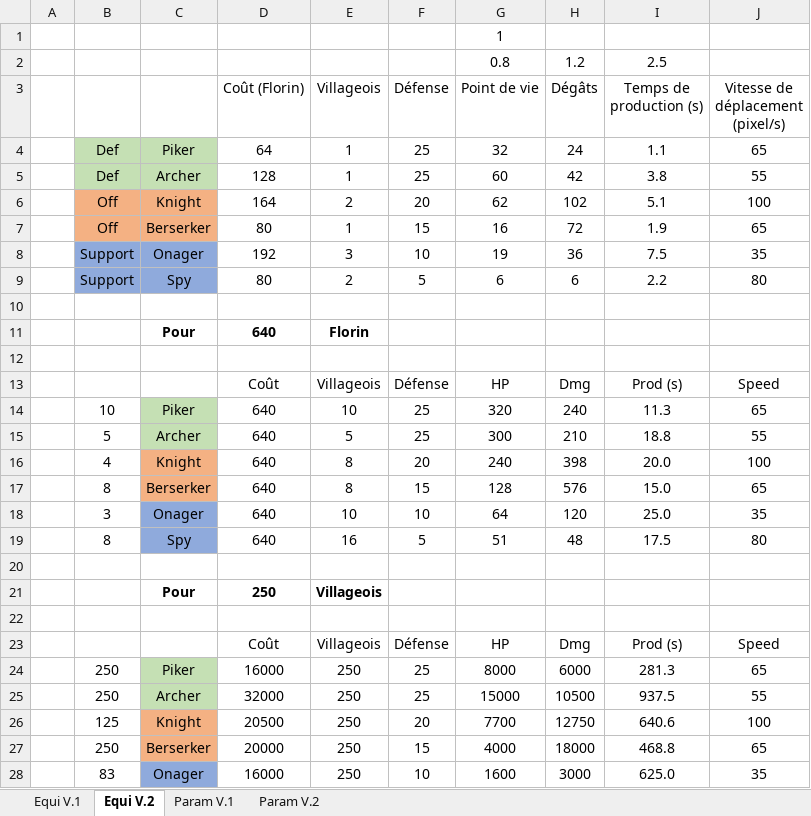
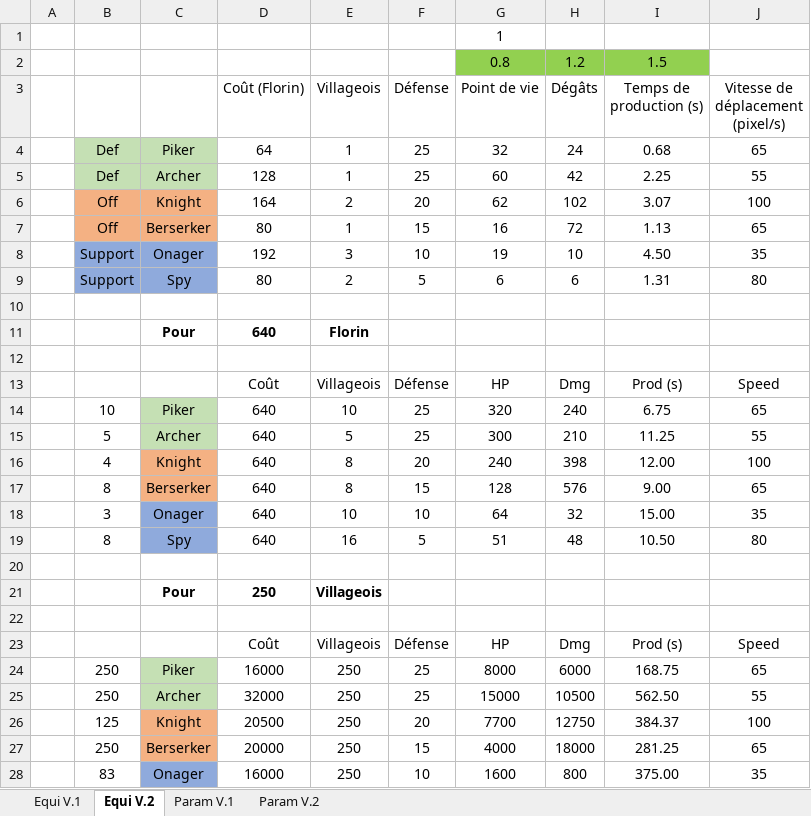
Before and after one commit to HeavenOfHell221/Dukes-Of-The-Realm, an Excel workbook: Equilibrage.xlsx, sheet Equi V.2, drawn as a sheet; only a part is shown; values as stored, in another font and other column widths than the file's, no borders; conditional formats not drawn; the diff covers the shown part only; the diff names each change by its address in the sheet, - before the commit and + after, or states it on an @@ line.

```diff
--- a/Equilibrage.xlsx (sheet Equi V.2)
+++ b/Equilibrage.xlsx (sheet Equi V.2)
-G2:I2 fill: none
+G2:I2 fill: #92D050
-I2 (Temps de production (s)): 2.5
+I2 (Temps de production (s)): 1.5
-I4 (Temps de production (s)): 1.1
+I4 (Temps de production (s)): 0.68
-I5 (Temps de production (s)): 3.8
+I5 (Temps de production (s)): 2.25
-I6 (Temps de production (s)): 5.1
+I6 (Temps de production (s)): 3.07
-I7 (Temps de production (s)): 1.9
+I7 (Temps de production (s)): 1.13
-H8 (Dégâts): 36
+H8 (Dégâts): 10
-I8 (Temps de production (s)): 7.5
+I8 (Temps de production (s)): 4.50
-I9 (Temps de production (s)): 2.2
+I9 (Temps de production (s)): 1.31
-I14 (Temps de production (s)): 11.3
+I14 (Temps de production (s)): 6.75
-I15 (Temps de production (s)): 18.8
+I15 (Temps de production (s)): 11.25
-I16 (Temps de production (s)): 20.0
+I16 (Temps de production (s)): 12.00
-I17 (Temps de production (s)): 15.0
+I17 (Temps de production (s)): 9.00
-H18 (Dégâts): 120
+H18 (Dégâts): 32
-I18 (Temps de production (s)): 25.0
+I18 (Temps de production (s)): 15.00
-I19 (Temps de production (s)): 17.5
+I19 (Temps de production (s)): 10.50
-I24 (Temps de production (s)): 281.3
+I24 (Temps de production (s)): 168.75
-I25 (Temps de production (s)): 937.5
+I25 (Temps de production (s)): 562.50
-I26 (Temps de production (s)): 640.6
+I26 (Temps de production (s)): 384.37
-I27 (Temps de production (s)): 468.8
+I27 (Temps de production (s)): 281.25
-H28 (Dégâts): 3000
+H28 (Dégâts): 800
-I28 (Temps de production (s)): 625.0
+I28 (Temps de production (s)): 375.00
```
Also changed, not shown: 1 edited cell elsewhere in this sheet, sheet Param V.2, 15 other files.
